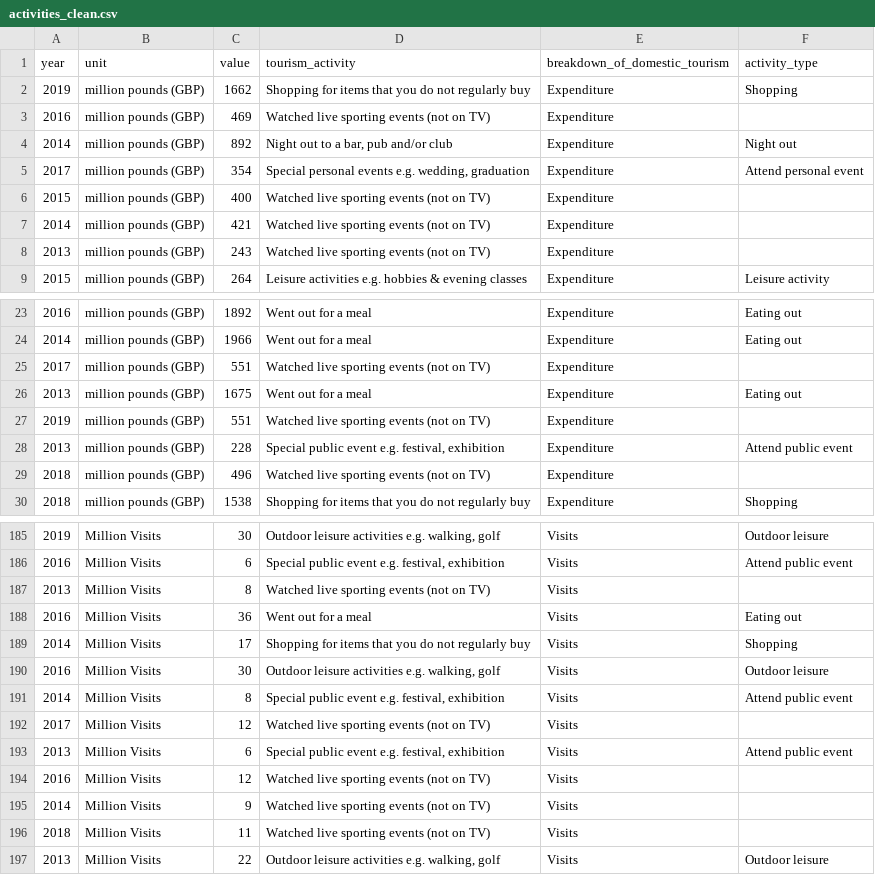
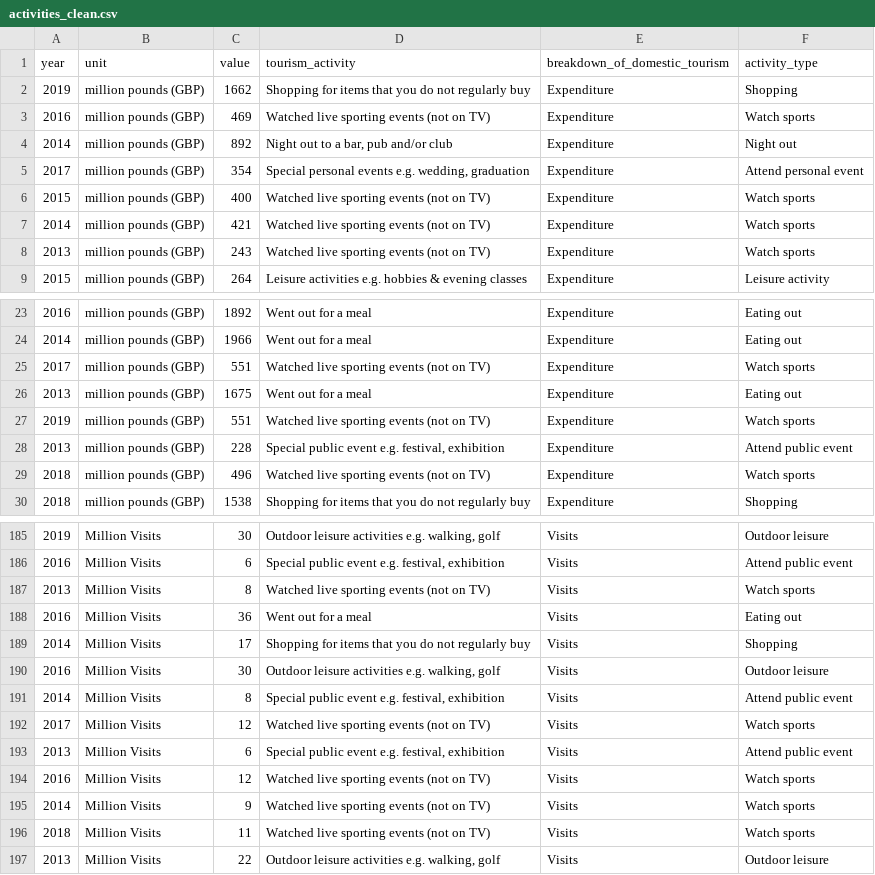
Before and after one commit to louiseshambrook/visit_scotland_final_project, a CSV file: notebooks/clean_data/activities_clean.csv, drawn as a sheet; only a part is shown, gaps mark what is left out; the diff covers the shown part only.

```diff
--- a/notebooks/clean_data/activities_clean.csv
+++ b/notebooks/clean_data/activities_clean.csv
@@ -2,8 +2,8 @@ year,unit,value,tourism_activity,breakdown_of_domestic_tourism,activity_type
 2019,million pounds (GBP),1662,Shopping for items that you do not regularly buy,Expenditure,Shopping
-2016,million pounds (GBP),469,Watched live sporting events (not on TV),Expenditure,
+2016,million pounds (GBP),469,Watched live sporting events (not on TV),Expenditure,Watch sports
 2014,million pounds (GBP),892,"Night out to a bar, pub and/or club",Expenditure,Night out
 2017,million pounds (GBP),354,"Special personal events e.g. wedding, graduation",Expenditure,Attend personal event
-2015,million pounds (GBP),400,Watched live sporting events (not on TV),Expenditure,
-2014,million pounds (GBP),421,Watched live sporting events (not on TV),Expenditure,
-2013,million pounds (GBP),243,Watched live sporting events (not on TV),Expenditure,
+2015,million pounds (GBP),400,Watched live sporting events (not on TV),Expenditure,Watch sports
+2014,million pounds (GBP),421,Watched live sporting events (not on TV),Expenditure,Watch sports
+2013,million pounds (GBP),243,Watched live sporting events (not on TV),Expenditure,Watch sports
 2015,million pounds (GBP),264,Leisure activities e.g. hobbies & evening classes,Expenditure,Leisure activity
@@ -24,7 +24,7 @@ year,unit,value,tourism_activity,breakdown_of_domestic_tourism,activity_type
 2014,million pounds (GBP),1966,Went out for a meal,Expenditure,Eating out
-2017,million pounds (GBP),551,Watched live sporting events (not on TV),Expenditure,
+2017,million pounds (GBP),551,Watched live sporting events (not on TV),Expenditure,Watch sports
 2013,million pounds (GBP),1675,Went out for a meal,Expenditure,Eating out
-2019,million pounds (GBP),551,Watched live sporting events (not on TV),Expenditure,
+2019,million pounds (GBP),551,Watched live sporting events (not on TV),Expenditure,Watch sports
 2013,million pounds (GBP),228,"Special public event e.g. festival, exhibition",Expenditure,Attend public event
-2018,million pounds (GBP),496,Watched live sporting events (not on TV),Expenditure,
+2018,million pounds (GBP),496,Watched live sporting events (not on TV),Expenditure,Watch sports
 2018,million pounds (GBP),1538,Shopping for items that you do not regularly buy,Expenditure,Shopping
@@ -186,3 +186,3 @@ year,unit,value,tourism_activity,breakdown_of_domestic_tourism,activity_type
 2016,Million Visits,6,"Special public event e.g. festival, exhibition",Visits,Attend public event
-2013,Million Visits,8,Watched live sporting events (not on TV),Visits,
+2013,Million Visits,8,Watched live sporting events (not on TV),Visits,Watch sports
 2016,Million Visits,36,Went out for a meal,Visits,Eating out
@@ -191,7 +191,7 @@ year,unit,value,tourism_activity,breakdown_of_domestic_tourism,activity_type
 2014,Million Visits,8,"Special public event e.g. festival, exhibition",Visits,Attend public event
-2017,Million Visits,12,Watched live sporting events (not on TV),Visits,
+2017,Million Visits,12,Watched live sporting events (not on TV),Visits,Watch sports
 2013,Million Visits,6,"Special public event e.g. festival, exhibition",Visits,Attend public event
-2016,Million Visits,12,Watched live sporting events (not on TV),Visits,
-2014,Million Visits,9,Watched live sporting events (not on TV),Visits,
-2018,Million Visits,11,Watched live sporting events (not on TV),Visits,
+2016,Million Visits,12,Watched live sporting events (not on TV),Visits,Watch sports
+2014,Million Visits,9,Watched live sporting events (not on TV),Visits,Watch sports
+2018,Million Visits,11,Watched live sporting events (not on TV),Visits,Watch sports
 2013,Million Visits,22,"Outdoor leisure activities e.g. walking, golf",Visits,Outdoor leisure
```
Also changed, not shown: 2 edited cells elsewhere in this file, notebooks/clean_data/transport_clean.csv, 3 other files.
